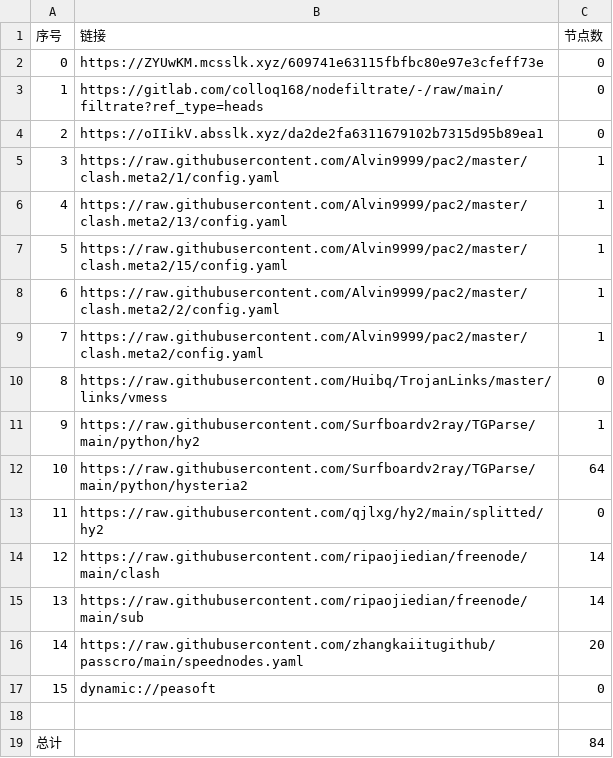
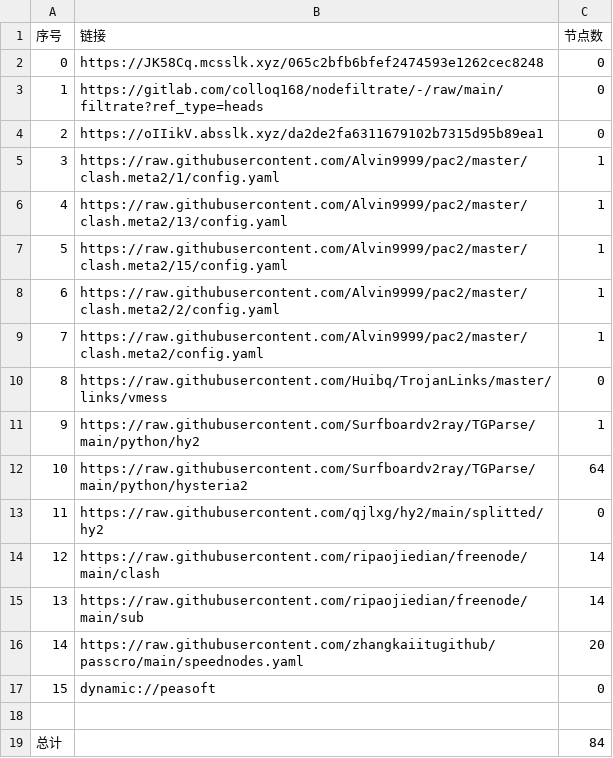
Before and after one commit to ileesen/AutoMergePublicNodes, a CSV file: list_result.csv, drawn as a sheet.

```diff
--- a/list_result.csv
+++ b/list_result.csv
@@ -1,3 +1,3 @@
 序号,链接,节点数
-0,https://ZYUwKM.mcsslk.xyz/609741e63115fbfbc80e97e3cfeff73e,0
+0,https://JK58Cq.mcsslk.xyz/065c2bfb6bfef2474593e1262cec8248,0
 1,https://gitlab.com/colloq168/nodefiltrate/-/raw/main/filtrate?ref_type=heads,0
```
Also changed, not shown: 5 other files.
